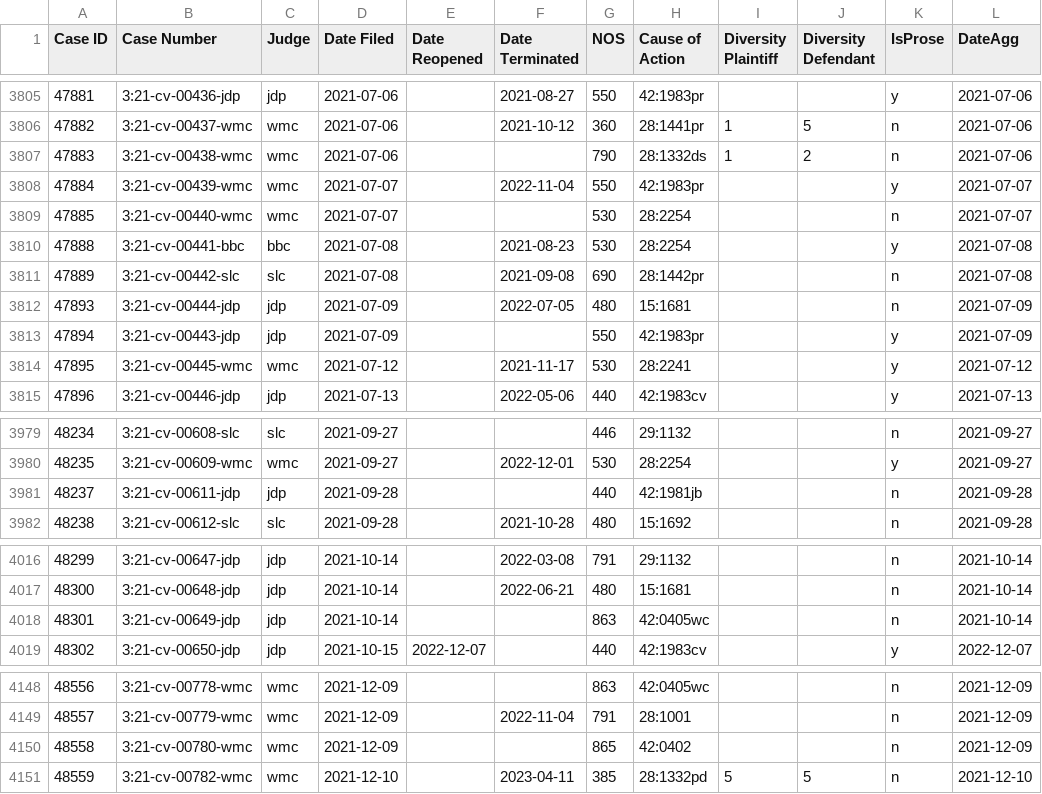
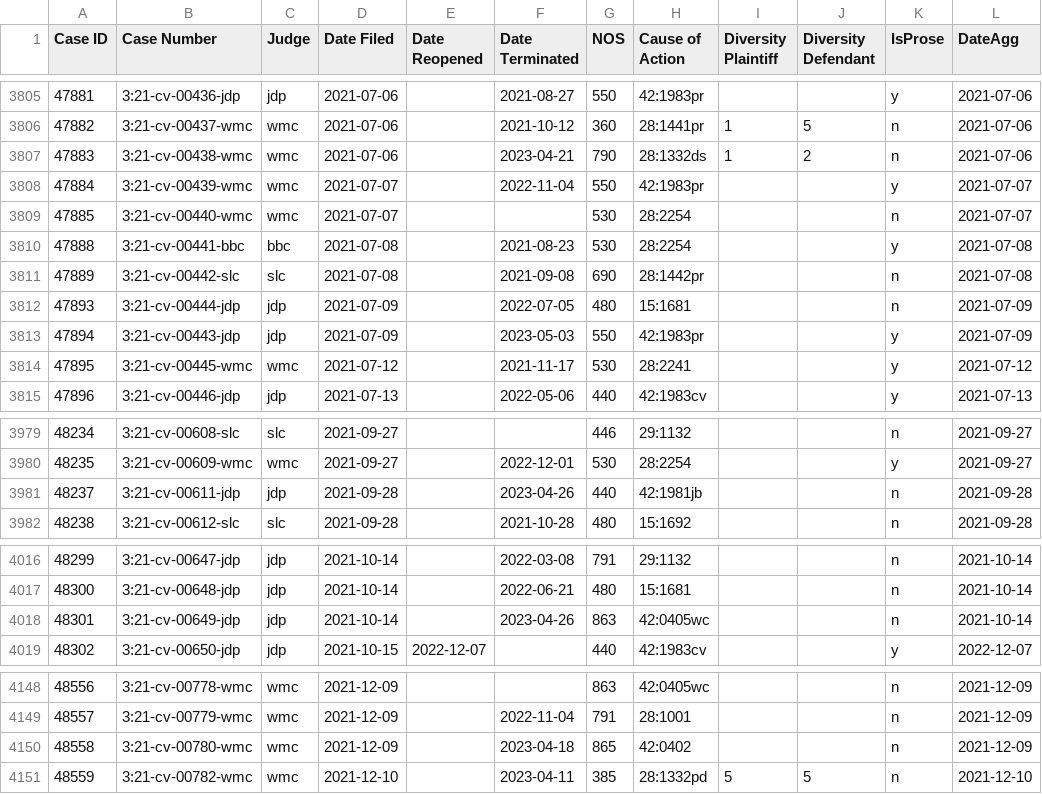
Before and after one commit to jturner421/cpi, a CSV file: data_files/civil_cases_2018-2022.csv, drawn as a sheet; only a part is shown, gaps mark what is left out; the diff covers the shown part only; the diff names each change by its address in the sheet, - before the commit and + after, or states it on an @@ line.

```diff
--- a/data_files/civil_cases_2018-2022.csv
+++ b/data_files/civil_cases_2018-2022.csv
-F3807 (Date Terminated): (empty)
+F3807 (Date Terminated): 2023-04-21
-F3813 (Date Terminated): (empty)
+F3813 (Date Terminated): 2023-05-03
-F3981 (Date Terminated): (empty)
+F3981 (Date Terminated): 2023-04-26
-F4018 (Date Terminated): (empty)
+F4018 (Date Terminated): 2023-04-26
-F4150 (Date Terminated): (empty)
+F4150 (Date Terminated): 2023-04-18
```
Also changed, not shown: 17 edited cells elsewhere in this file, data_files/habeas_complaints.csv, data_files/injunctions.csv, 24 other files.
